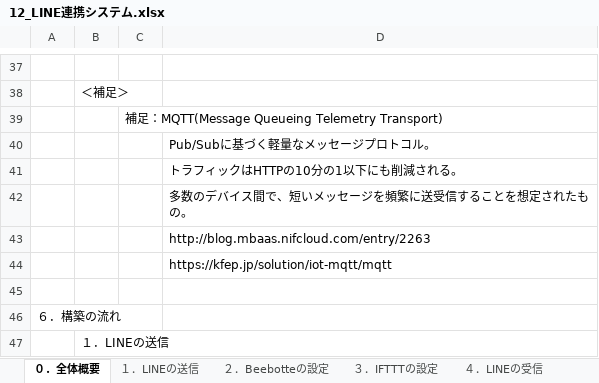
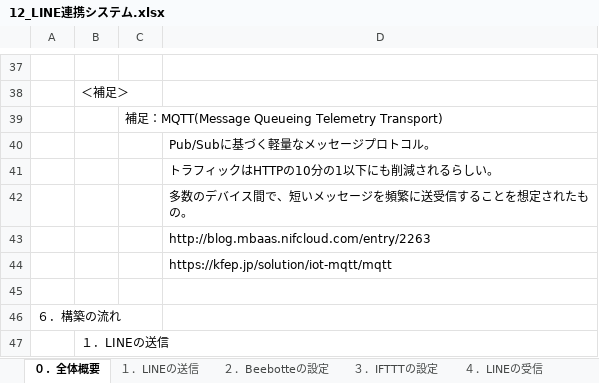
Before and after one commit to slack-evolbot/main-repository, an Excel workbook: doc/12_LINE連携システム.xlsx, sheet ０．全体概要, drawn as a sheet; only a part is shown, gaps mark what is left out; values as stored, in another font and other column widths than the file's, no borders; charts and pictures not drawn; the diff names each change by its address in the sheet, - before the commit and + after, or states it on an @@ line.

```diff
--- a/doc/12_LINE連携システム.xlsx (sheet ０．全体概要)
+++ b/doc/12_LINE連携システム.xlsx (sheet ０．全体概要)
-D41: トラフィックはHTTPの10分の1以下にも削減される。
+D41: トラフィックはHTTPの10分の1以下にも削減されるらしい。
```
Also changed, not shown: sheet １．LINEの送信, sheet ２．Beebotteの設定, sheet ４．LINEの受信, charts or pictures, doc/13_モーション監視＆LINE連携.xlsx, 9 other files.
